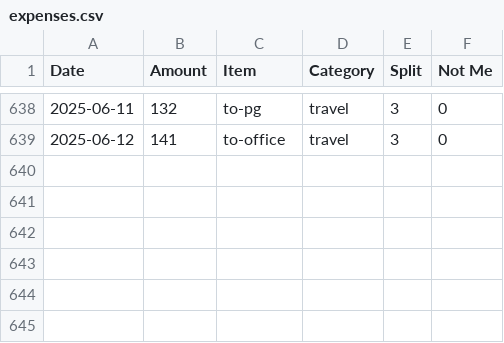
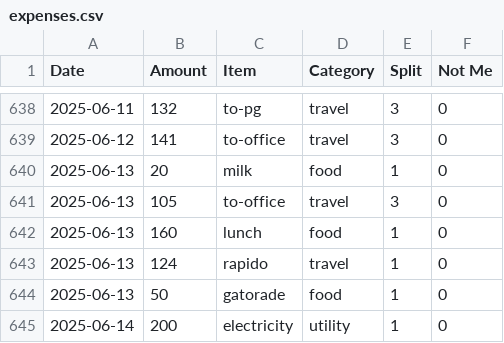
Before and after one commit to MBUYt0n/expense-tracker, a CSV file: expenses.csv, drawn as a sheet; only a part is shown, gaps mark what is left out; the diff names each change by its address in the sheet, - before the commit and + after, or states it on an @@ line.

```diff
--- a/expenses.csv
+++ b/expenses.csv
+row 640: 2025-06-13 | 20 | milk | food | 1 | 0
+row 641: 2025-06-13 | 105 | to-office | travel | 3 | 0
+row 642: 2025-06-13 | 160 | lunch | food | 1 | 0
+row 643: 2025-06-13 | 124 | rapido | travel | 1 | 0
+row 644: 2025-06-13 | 50 | gatorade | food | 1 | 0
+row 645: 2025-06-14 | 200 | electricity | utility | 1 | 0
```
Also changed, not shown: 2 other files.
